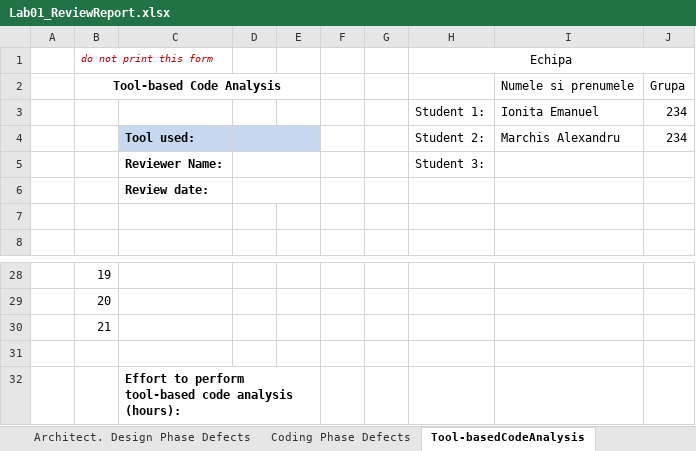
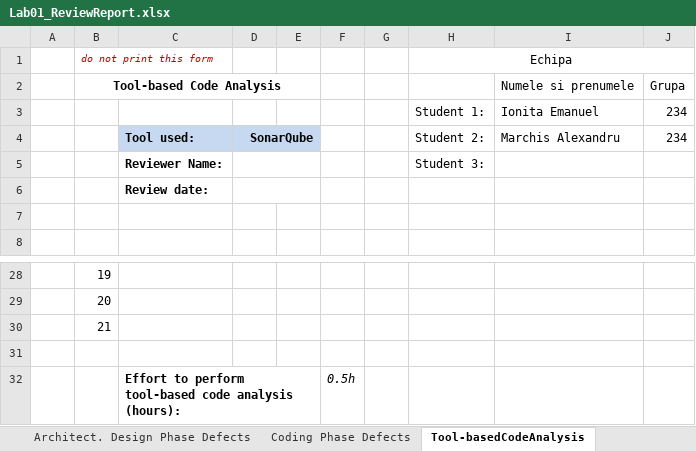
Before and after one commit to IonitaEmanuel/foorkentasksvvss, an Excel workbook: Docs/lab1/Lab01_ReviewReport.xlsx, sheet Tool-basedCodeAnalysis, drawn as a sheet; only a part is shown, gaps mark what is left out; values as stored, in another font and other column widths than the file's, no borders; the diff names each change by its address in the sheet, - before the commit and + after, or states it on an @@ line.

```diff
--- a/Docs/lab1/Lab01_ReviewReport.xlsx (sheet Tool-basedCodeAnalysis)
+++ b/Docs/lab1/Lab01_ReviewReport.xlsx (sheet Tool-basedCodeAnalysis)
-D4: (empty)
+D4: SonarQube
-F32: (empty)
+F32: 0.5h
```
Also changed, not shown: sheet Requirements Phase Defects.
